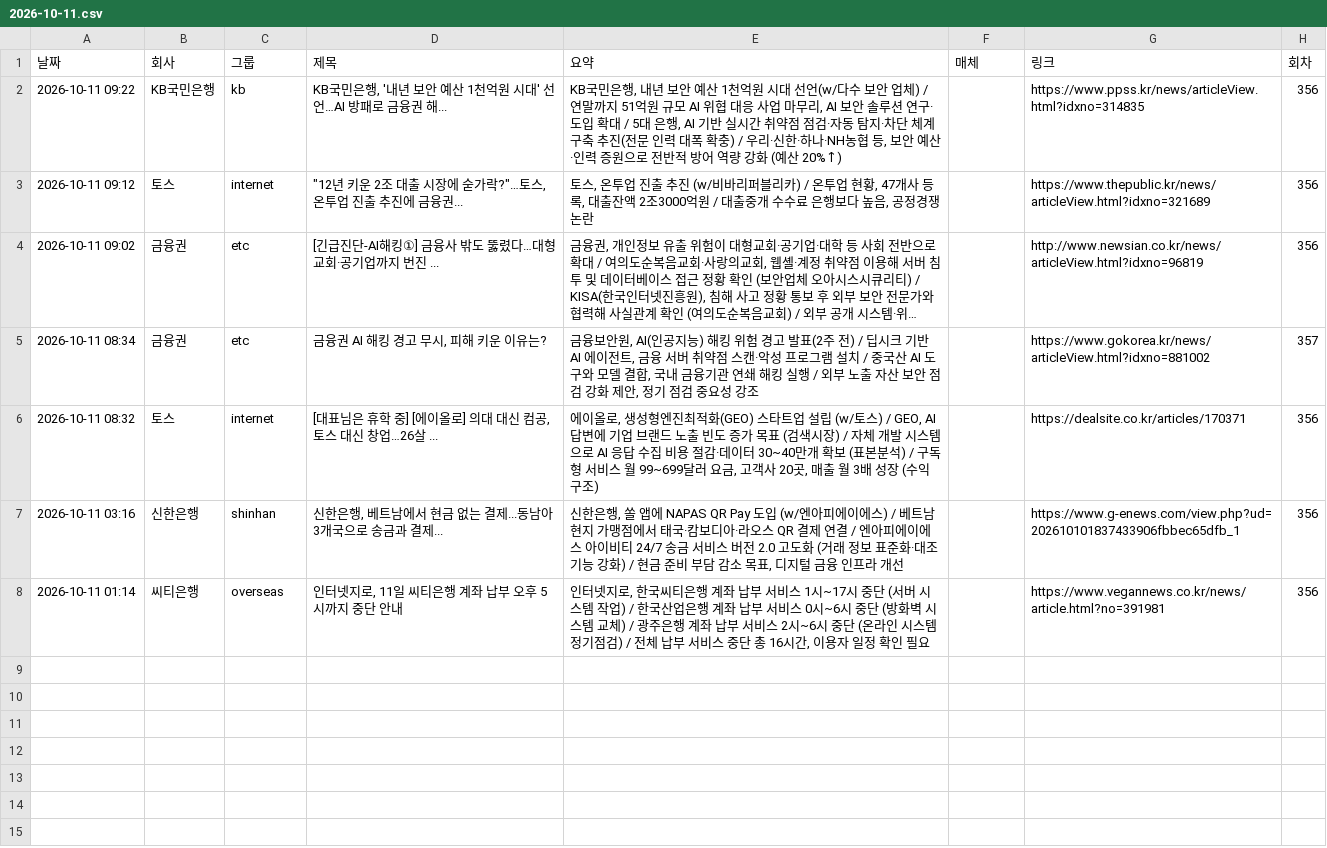
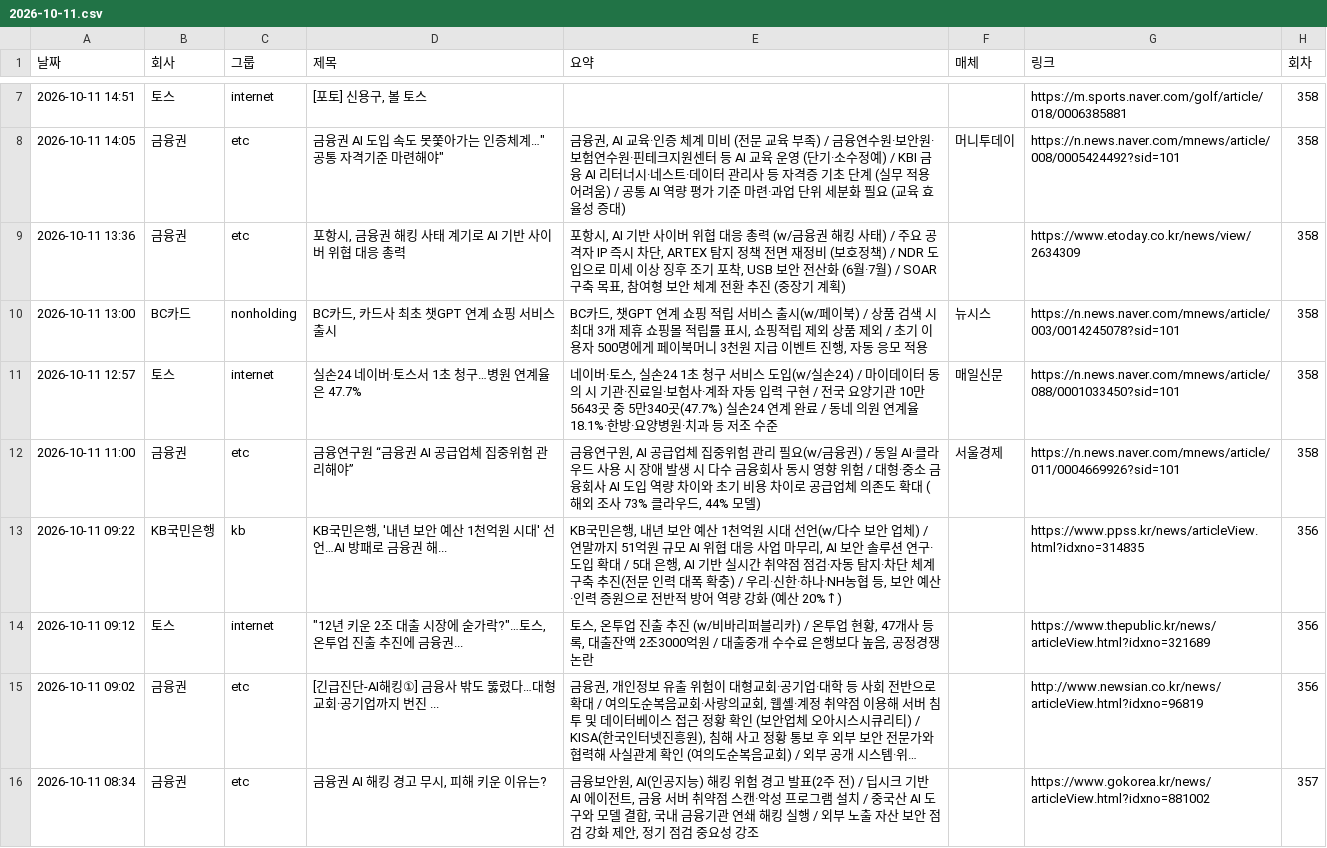
Before and after one commit to yeo6119-commits/financial-news, a CSV file: archive/2026-10-11.csv, drawn as a sheet; only a part is shown, gaps mark what is left out; the shorter side is filled out with more unchanged rows; long unchanged cells end in …; the diff covers the shown part only.

```diff
--- a/archive/2026-10-11.csv
+++ b/archive/2026-10-11.csv
@@ -2 +7,7 @@
+2026-10-11 14:51,토스,internet,"[포토] 신용구, 볼 토스",,,https://m.sports.naver.com/golf/article/018/0006385881,358
+2026-10-11 14:05,금융권,etc,"금융권 AI 도입 속도 못쫓아가는 인증체계…""공통 자격기준 마련해야""","금융권, AI 교육·인증 체계 미비 (전문 교육 부족) / 금융연수원·보안원·보험연수원·핀테크지원센터 등 AI 교육 운영 (단기·소수정예) / KBI 금융 AI 리터너시·네스트·데이터 관리사 등 자격증 기초 단계 (실무 적용 어려움) / 공통 AI 역량 평가 기준 마련·과업 단위 세분화 필요 (교육 효율성 증대)",머니투데이,https://n.news.naver.com/mnews/article/008/0005424492?sid=101,358
+2026-10-11 13:36,금융권,etc,"포항시, 금융권 해킹 사태 계기로 AI 기반 사이버 위협 대응 총력","포항시, AI 기반 사이버 위협 대응 총력 (w/금융권 해킹 사태) / 주요 공격자 IP 즉시 차단, ARTEX 탐지 정책 전면 재정비 (보호정책) / NDR 도입으로 미세 이상 징후 조기 포착, USB 보안 전산화 (6월·7월) / SOAR 구축 목표, 참여형 보안 체계 전환 추진 (중장기 계획)",,https://www.etoday.co.kr/news/view/2634309,358
+2026-10-11 13:00,BC카드,nonholding,"BC카드, 카드사 최초 챗GPT 연계 쇼핑 서비스 출시","BC카드, 챗GPT 연계 쇼핑 적립 서비스 출시(w/페이북) / 상품 검색 시 최대 3개 제휴 쇼핑몰 적립률 표시, 쇼핑적립 제외 상품 제외 / 초기 이용자 500명에게 페이북머니 3천원 지급 이벤트 진행, 자동 응모 적용",뉴시스,https://n.news.naver.com/mnews/article/003/0014245078?sid=101,358
+2026-10-11 12:57,토스,internet,실손24 네이버·토스서 1초 청구…병원 연계율은 47.7%,"네이버·토스, 실손24 1초 청구 서비스 도입(w/실손24) / 마이데이터 동의 시 기관·진료일·보험사·계좌 자동 입력 구현 / 전국 요양기관 10만5643곳 중 5만340곳(47.7%) 실손24 연계 완료 / 동네 의원 연계율 18.1%·한방·요양병원·치과 등 저조 수준",매일신문,https://n.news.naver.com/mnews/article/088/0001033450?sid=101,358
+2026-10-11 11:00,금융권,etc,금융연구원 “금융권 AI 공급업체 집중위험 관리해야”,"금융연구원, AI 공급업체 집중위험 관리 필요(w/금융권) / 동일 AI·클라우드 사용 시 장애 발생 시 다수 금융회사 동시 영향 위험 / 대형·중소 금융회사 AI 도입 역량 차이와 초기 비용 차이로 공급업체 의존도 확대 (해외 조사 73% 클라우드, 44% 모델)",서울경제,https://n.news.naver.com/mnews/article/011/0004669926?sid=101,358
 2026-10-11 09:22,KB국민은행,kb,"KB국민은행, '내년 보안 예산 1천억원 시대' 선언…AI 방패로 금융권 해...","KB국민은행, 내년 보안 예산 1천억원 시대 선언(w/다수 보안 업체) / 연말까지 51억원 규모 AI 위협 대응 사업 마무리, AI 보안 솔루션 연구·도입 확대 / 5대 은행, AI 기반 실시간 취약점 점검·자동 탐지·차단 체계 구축 추진(전문 인력 대폭 확충) / 우리·신한·하나·NH농협 등, 보안 예산·인력 증원으로 전반적 방어 역량 강화 (예산 20%↑)",,https://www.ppss.kr/news/articleView.html?idxno=314835,356
```
Also changed, not shown: 5 added rows elsewhere in this file, archive/2026-10-01.csv, 4 other files.
